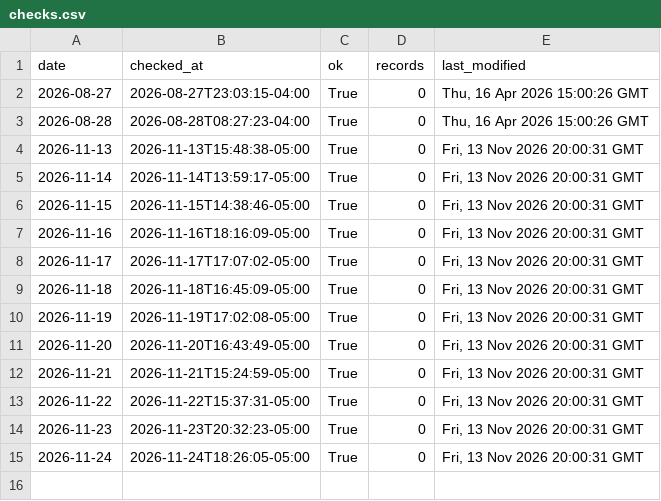
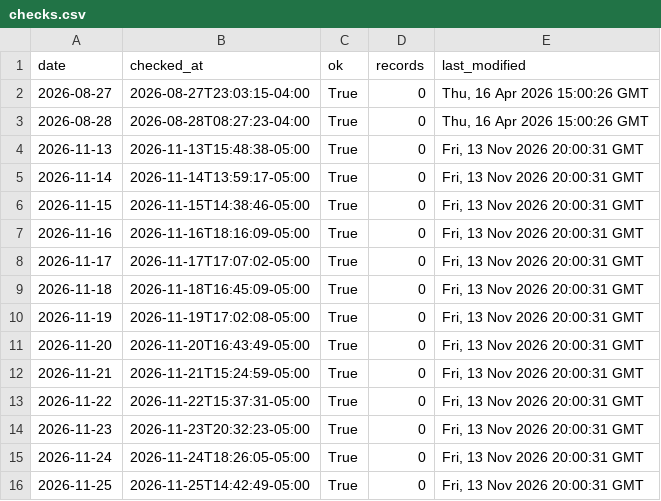
Before and after one commit to bsica-SCRIC/scricsnow, a CSV file: outcomes/checks.csv, drawn as a sheet; the diff names each change by its address in the sheet, - before the commit and + after, or states it on an @@ line.

```diff
--- a/outcomes/checks.csv
+++ b/outcomes/checks.csv
+row 16: 2026-11-25 | 2026-11-25T14:42:49-05:00 | True | 0 | Fri, 13 Nov 2026 20:00:31 GMT
```
